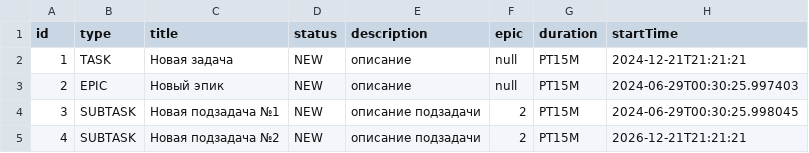
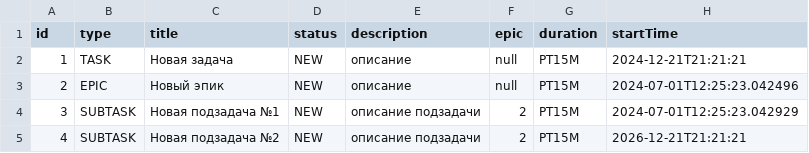
Before and after one commit to D1R3kT/java-kanban, a CSV file: task.csv, drawn as a sheet.

```diff
--- a/task.csv
+++ b/task.csv
@@ -2,4 +2,4 @@ id,type,title,status,description,epic,duration,startTime
 1,TASK,Новая задача,NEW,описание,null,PT15M,2024-12-21T21:21:21
-2,EPIC,Новый эпик,NEW,описание,null,PT15M,2024-06-29T00:30:25.997403
-3,SUBTASK,Новая подзадача №1,NEW,описание подзадачи,2,PT15M,2024-06-29T00:30:25.998045
+2,EPIC,Новый эпик,NEW,описание,null,PT15M,2024-07-01T12:25:23.042496
+3,SUBTASK,Новая подзадача №1,NEW,описание подзадачи,2,PT15M,2024-07-01T12:25:23.042929
 4,SUBTASK,Новая подзадача №2 ,NEW,описание подзадачи,2,PT15M,2026-12-21T21:21:21
```
Also changed, not shown: 21 other files.
